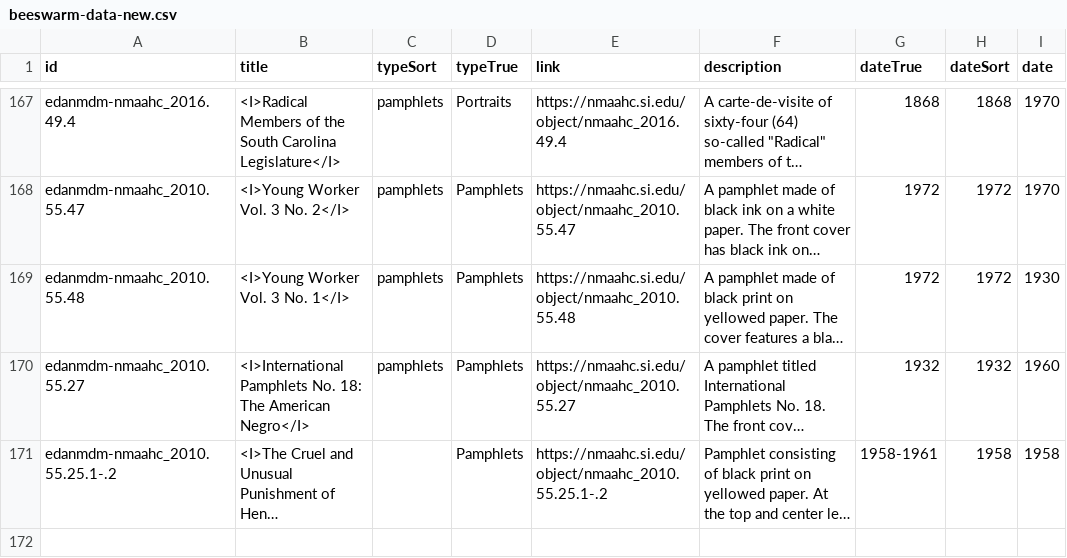
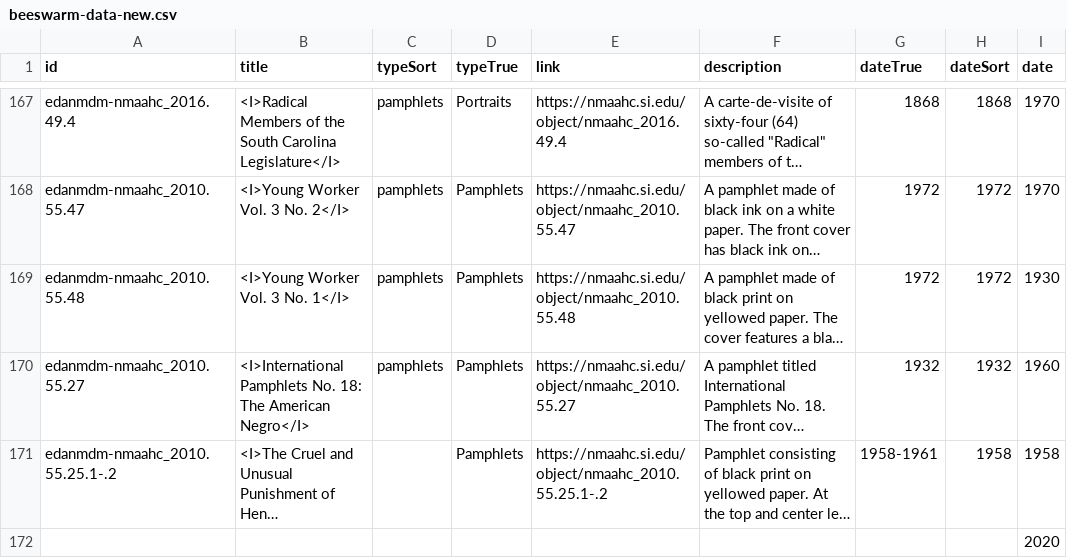
Before and after one commit to m0llyc00k/Major-studio-1, a CSV file: beeswarm-data-new.csv, drawn as a sheet; only a part is shown, gaps mark what is left out; long unchanged cells end in …; the diff names each change by its address in the sheet, - before the commit and + after, or states it on an @@ line.

Commit message:
Add files via upload

```diff
--- a/beeswarm-data-new.csv
+++ b/beeswarm-data-new.csv
+row 172:  |  |  |  |  |  |  |  | 2020
```
